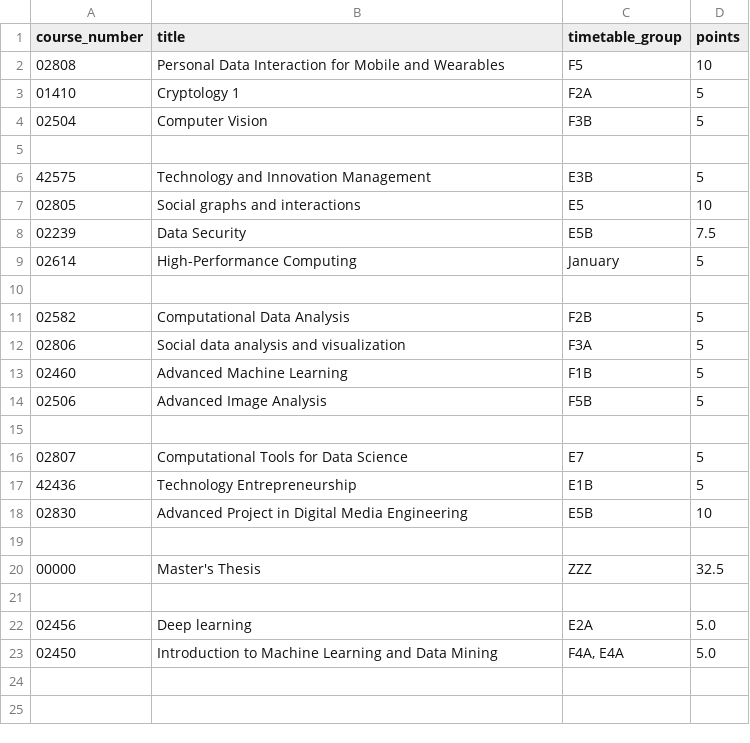
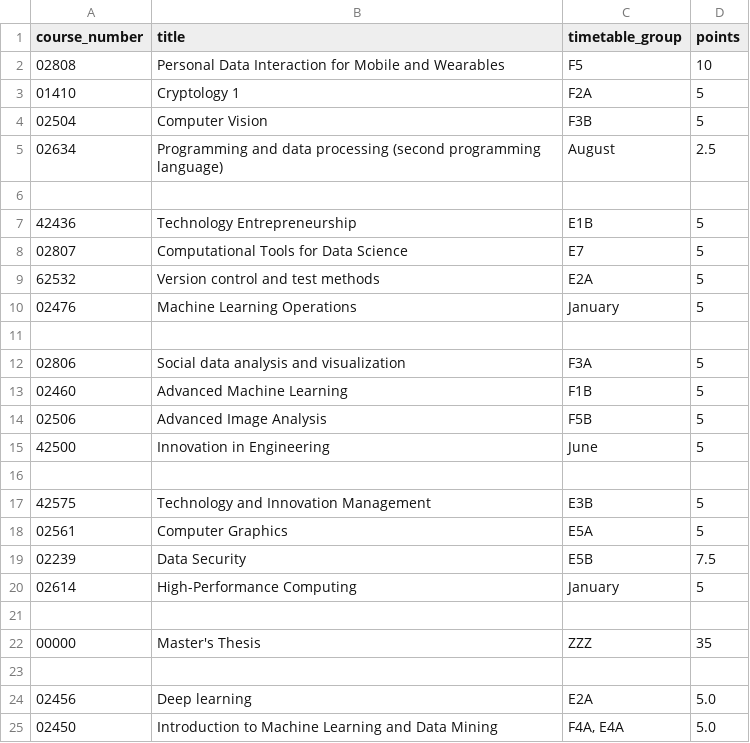
Before and after one commit to AlphaHenriksen/data_science_courses, a CSV file: current_courses copy.csv, drawn as a sheet.

Commit message:
new courses. Make small changes and get ready to implement ects and timeslot check for data science courses

```diff
--- a/current_courses copy.csv
+++ b/current_courses copy.csv
@@ -4,5 +4,16 @@ course_number	title	timetable_group	points
 02504	Computer Vision	F3B	5
+02634	Programming and data processing (second programming language)	August	2.5
+
+42436	Technology Entrepreneurship	E1B	5
+02807	Computational Tools for Data Science	E7	5
+62532	Version control and test methods	E2A	5
+02476	Machine Learning Operations	January	5
+
+02806	Social data analysis and visualization	F3A	5
+02460	Advanced Machine Learning	F1B	5
+02506	Advanced Image Analysis	F5B	5
+42500	Innovation in Engineering	June	5
 
 42575	Technology and Innovation Management	E3B	5
-02805	Social graphs and interactions	E5	10
+02561	Computer Graphics	E5A	5
 02239	Data Security	E5B	7.5
@@ -10,12 +21,3 @@ course_number	title	timetable_group	points
 
-02582	Computational Data Analysis	F2B	5
-02806	Social data analysis and visualization	F3A	5
-02460	Advanced Machine Learning	F1B	5
-02506	Advanced Image Analysis	F5B	5
-
-02807	Computational Tools for Data Science	E7	5
-42436	Technology Entrepreneurship	E1B	5
-02830	Advanced Project in Digital Media Engineering	E5B	10
-
-00000	Master's Thesis	ZZZ	32.5
+00000	Master's Thesis	ZZZ	35
 
```
Also changed, not shown: 3 other files.
